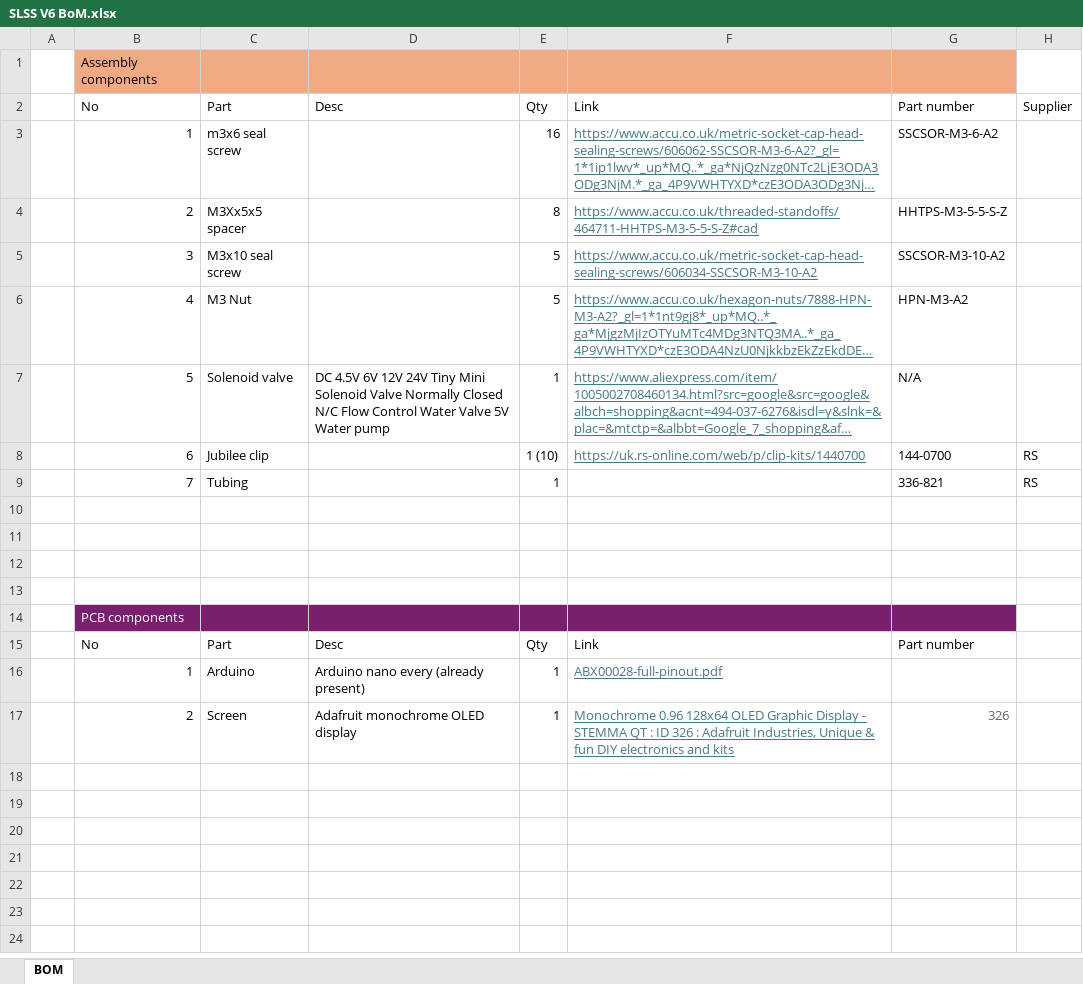
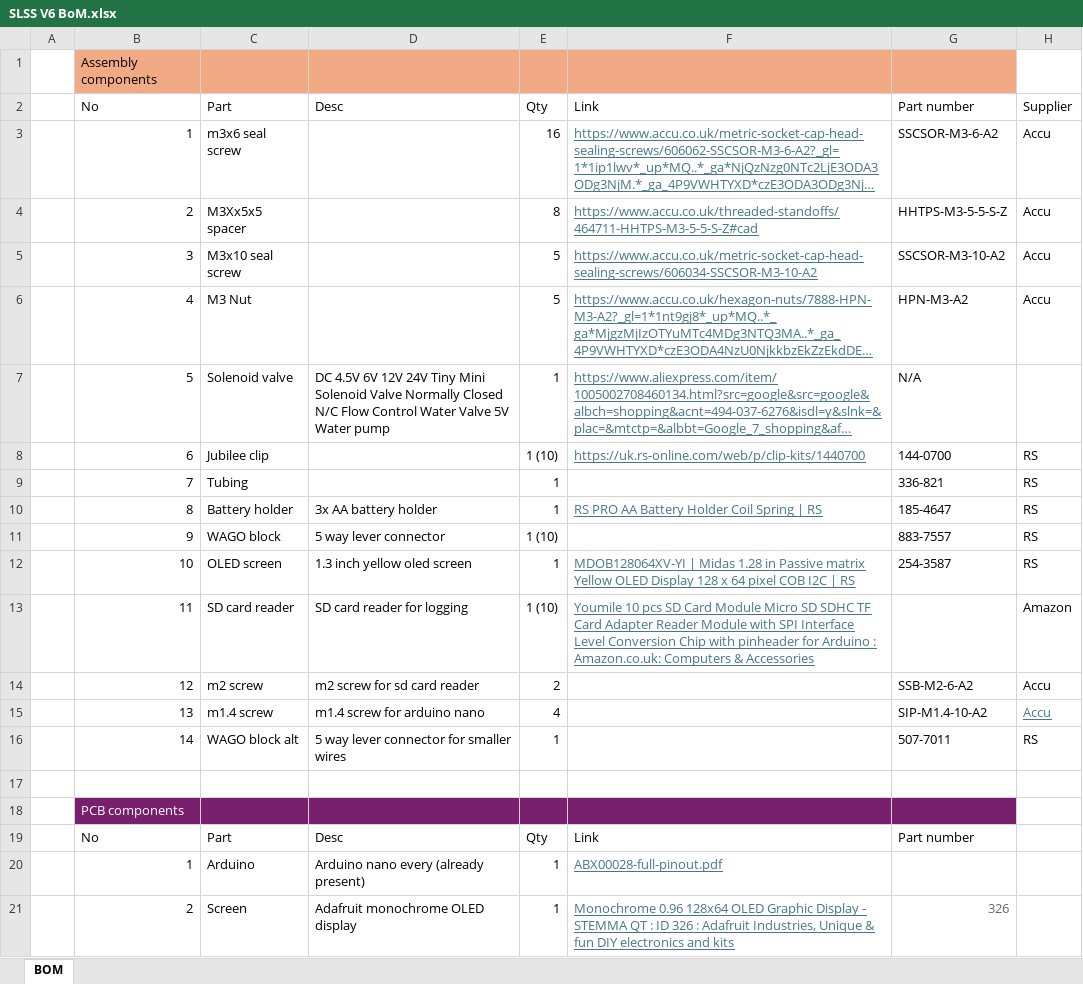
Before and after one commit to Retaron/SLSS, an Excel workbook: SLSS V6/SLSS V6 BoM.xlsx, sheet BOM, drawn as a sheet; long unchanged cells end in …; values as stored, in another font and other column widths than the file's, no borders; the diff names each change by its address in the sheet, - before the commit and + after, or states it on an @@ line.

Commit message:
arduino and sd card placement

```diff
--- a/SLSS V6/SLSS V6 BoM.xlsx (sheet BOM)
+++ b/SLSS V6/SLSS V6 BoM.xlsx (sheet BOM)
-H3:H6: (empty)
+H3:H6: Accu
-row 10: (empty)
+row 10:  | 8 | Battery holder | 3x AA battery holder | 1 | RS PRO AA Battery Holder Coil Spring | RS | 185-4647 | RS
-row 11: (empty)
+row 11:  | 9 | WAGO block | 5 way lever connector | 1 (10) |  | 883-7557 | RS
-row 12: (empty)
+row 12:  | 10 | OLED screen | 1.3 inch yellow oled screen | 1 | MDOB128064XV-YI | Midas 1.28 in Passive matrix Yellow OLED Display 128 x 64 pixel COB I2C | RS | 254-3587 | RS
+row 13:  | 11 | SD card reader | SD card reader for logging | 1 (10) | Youmile 10 pcs SD Card Module Micro SD SDHC TF Card Adapter Reader Module with SPI Interface Level Conversion Chip with pinheader for Arduino : Amazon.co.uk: Computers & Accessories |  | Amazon
+row 14:  | 12 | m2 screw | m2 screw for sd card reader | 2 |  | SSB-M2-6-A2 | Accu
+row 15:  | 13 | m1.4 screw | m1.4 screw for arduino nano | 4 |  | SIP-M1.4-10-A2 | Accu
+row 16:  | 14 | WAGO block alt | 5 way lever connector for smaller wires | 1 |  | 507-7011 | RS
```
Also changed, not shown: 47 other files.
